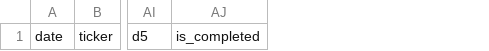
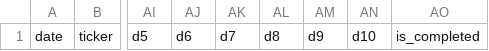
Before and after one commit to evsayar33-oss/bist_shock_quant, a CSV file: backtest_ledger.csv, drawn as a sheet; only a part is shown, gaps mark what is left out; the diff names each change by its address in the sheet, - before the commit and + after, or states it on an @@ line.

Commit message:
♻️ v3 sifirlama + yeni backtest

```diff
--- a/backtest_ledger.csv
+++ b/backtest_ledger.csv
+column AJ, row 1: d6
+column AK, row 1: d7
+column AL, row 1: d8
+column AM, row 1: d9
+column AN, row 1: d10
```
Also changed, not shown: 9 other files.
